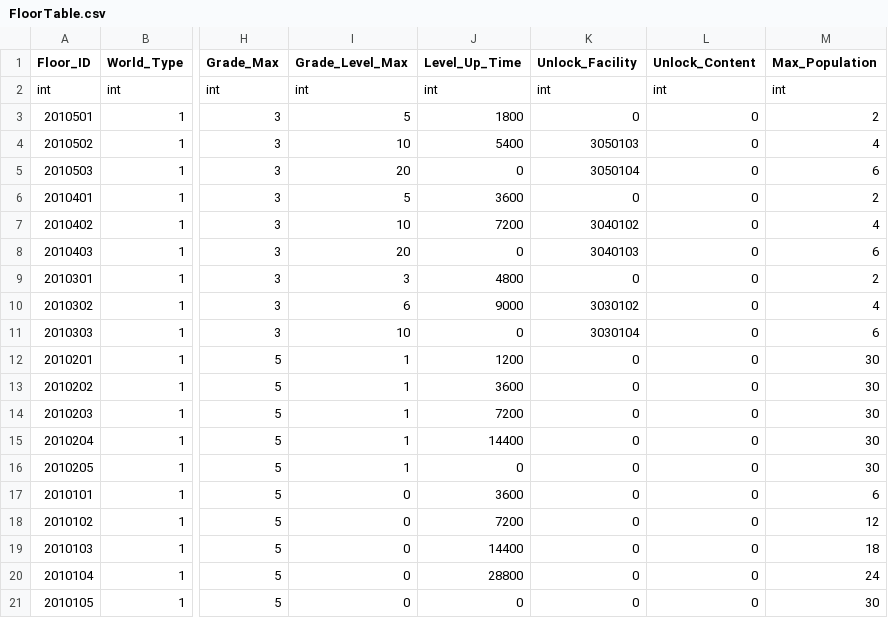
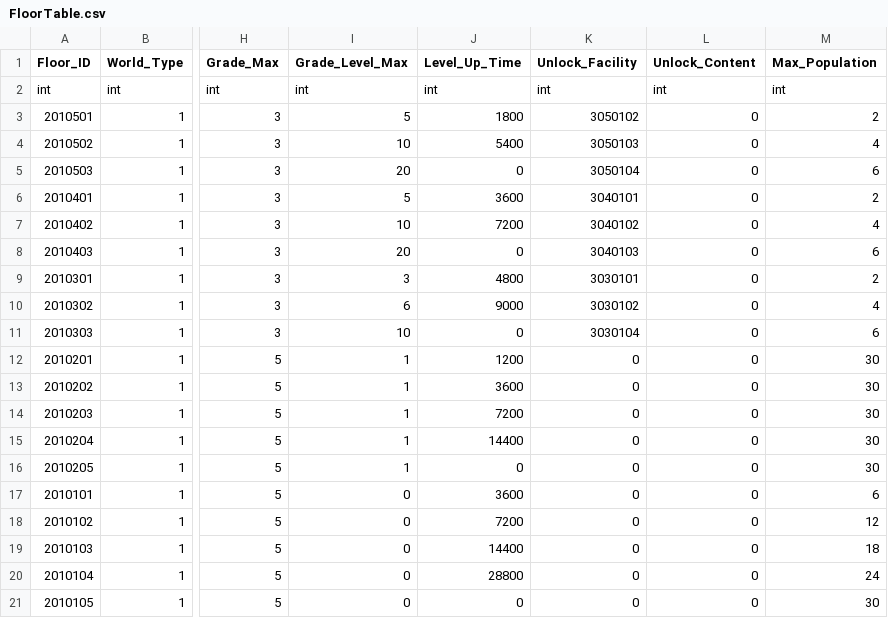
Before and after one commit to rlawlgns3433/MyUtopia, a CSV file: Assets/DataTables/FloorTable.csv, drawn as a sheet; only a part is shown, gaps mark what is left out; the diff names each change by its address in the sheet, - before the commit and + after, or states it on an @@ line.

```diff
--- a/Assets/DataTables/FloorTable.csv
+++ b/Assets/DataTables/FloorTable.csv
-K3 (Unlock_Facility): 0
+K3 (Unlock_Facility): 3050102
-K6 (Unlock_Facility): 0
+K6 (Unlock_Facility): 3040101
-K9 (Unlock_Facility): 0
+K9 (Unlock_Facility): 3030101
```
Also changed, not shown: 12 other files.
